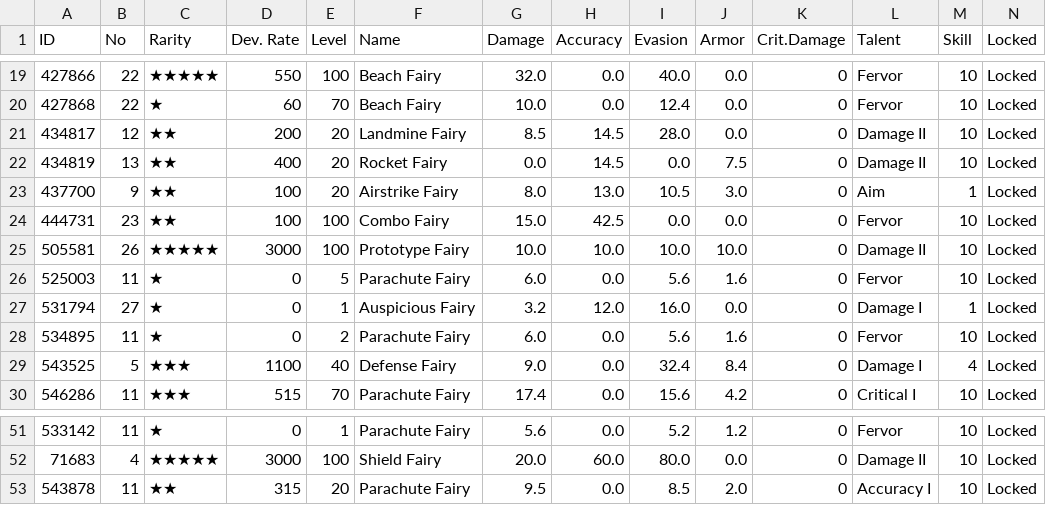
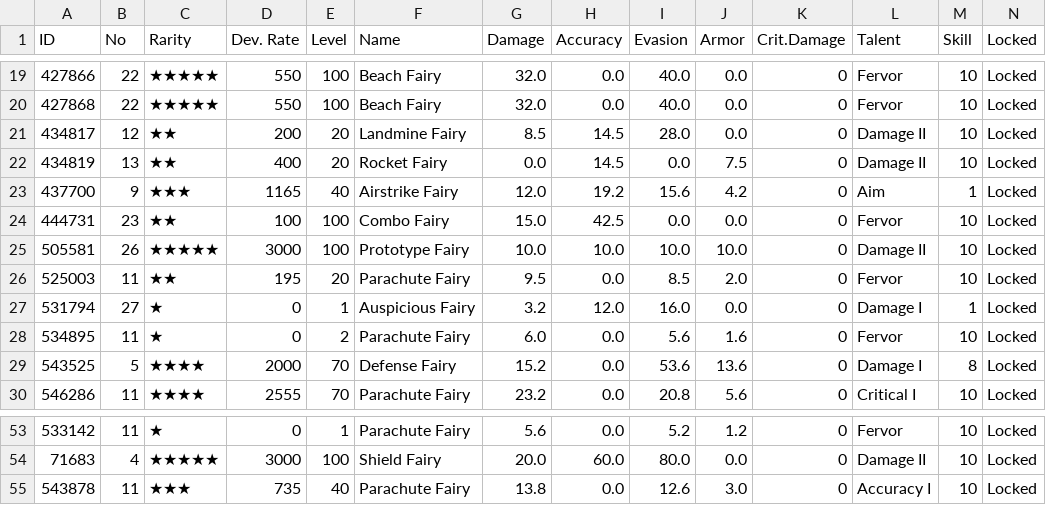
Before and after one commit to TheSimilier/gflstuff, a CSV file: TheSimilier_77191_fairy_info.csv, drawn as a sheet; only a part is shown, gaps mark what is left out; the diff covers the shown part only.

```diff
--- a/TheSimilier_77191_fairy_info.csv
+++ b/TheSimilier_77191_fairy_info.csv
@@ -19,12 +19,12 @@
 427866,22,★★★★★,550,100,Beach Fairy,32.0,0.0,40.0,0.0,0,Fervor,10,Locked
-427868,22,★,60,70,Beach Fairy,10.0,0.0,12.4,0.0,0,Fervor,10,Locked
+427868,22,★★★★★,550,100,Beach Fairy,32.0,0.0,40.0,0.0,0,Fervor,10,Locked
 434817,12,★★,200,20,Landmine Fairy,8.5,14.5,28.0,0.0,0,Damage II,10,Locked
 434819,13,★★,400,20,Rocket Fairy,0.0,14.5,0.0,7.5,0,Damage II,10,Locked
-437700,9,★★,100,20,Airstrike Fairy,8.0,13.0,10.5,3.0,0,Aim,1,Locked
+437700,9,★★★,1165,40,Airstrike Fairy,12.0,19.2,15.6,4.2,0,Aim,1,Locked
 444731,23,★★,100,100,Combo Fairy,15.0,42.5,0.0,0.0,0,Fervor,10,Locked
 505581,26,★★★★★,3000,100,Prototype Fairy,10.0,10.0,10.0,10.0,0,Damage II,10,Locked
-525003,11,★,0,5,Parachute Fairy,6.0,0.0,5.6,1.6,0,Fervor,10,Locked
+525003,11,★★,195,20,Parachute Fairy,9.5,0.0,8.5,2.0,0,Fervor,10,Locked
 531794,27,★,0,1,Auspicious Fairy,3.2,12.0,16.0,0.0,0,Damage I,1,Locked
 534895,11,★,0,2,Parachute Fairy,6.0,0.0,5.6,1.6,0,Fervor,10,Locked
-543525,5,★★★,1100,40,Defense Fairy,9.0,0.0,32.4,8.4,0,Damage I,4,Locked
-546286,11,★★★,515,70,Parachute Fairy,17.4,0.0,15.6,4.2,0,Critical I,10,Locked
+543525,5,★★★★,2000,70,Defense Fairy,15.2,0.0,53.6,13.6,0,Damage I,8,Locked
+546286,11,★★★★,2555,70,Parachute Fairy,23.2,0.0,20.8,5.6,0,Critical I,10,Locked
@@ -52,2 +54,2 @@
 71683,4,★★★★★,3000,100,Shield Fairy,20.0,60.0,80.0,0.0,0,Damage II,10,Locked
-543878,11,★★,315,20,Parachute Fairy,9.5,0.0,8.5,2.0,0,Accuracy I,10,Locked
+543878,11,★★★,735,40,Parachute Fairy,13.8,0.0,12.6,3.0,0,Accuracy I,10,Locked
```
Also changed, not shown: 2 added rows and 60 edited cells elsewhere in this file, TheSimilier_77191_coalition_info.csv, TheSimilier_77191_doll_info.csv, 5 other files.
